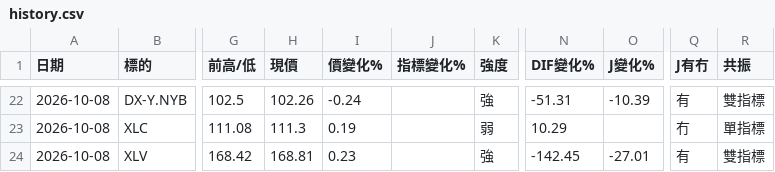
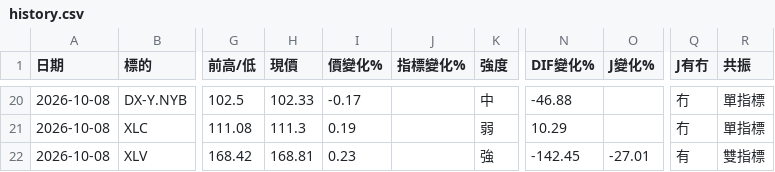
Before and after one commit to sector-div-rader/sector-div-radar, a CSV file: history.csv, drawn as a sheet; only a part is shown, gaps mark what is left out; addresses are those after the commit; the diff covers the shown part only; the diff names each change by its address in the sheet, - before the commit and + after, or states it on an @@ line.

```diff
--- a/history.csv
+++ b/history.csv
-H20 (現價): 102.26
+H20 (現價): 102.33
-I20 (價變化%): -0.24
+I20 (價變化%): -0.17
-K20 (強度): 強
+K20 (強度): 中
-N20 (DIF變化%): -51.31
+N20 (DIF變化%): -46.88
-O20 (J變化%): -10.39
+O20 (J變化%): (empty)
-Q20 (J有冇): 有
+Q20 (J有冇): 冇
-R20 (共振): 雙指標
+R20 (共振): 單指標
```
Also changed, not shown: 1 added row, 3 removed rows and 24 edited cells elsewhere in this file, 2 other files.
